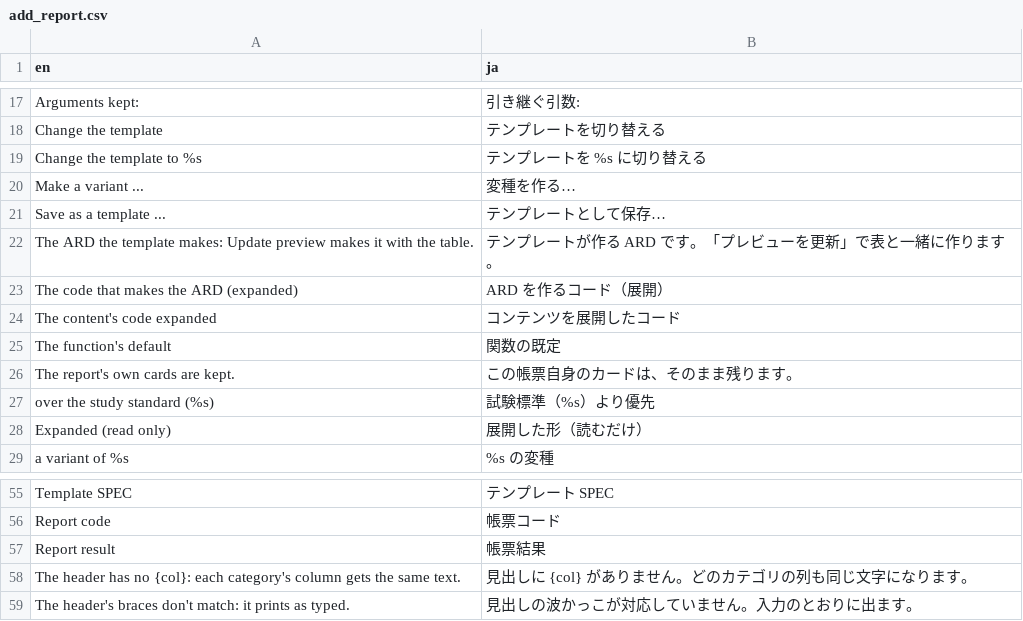
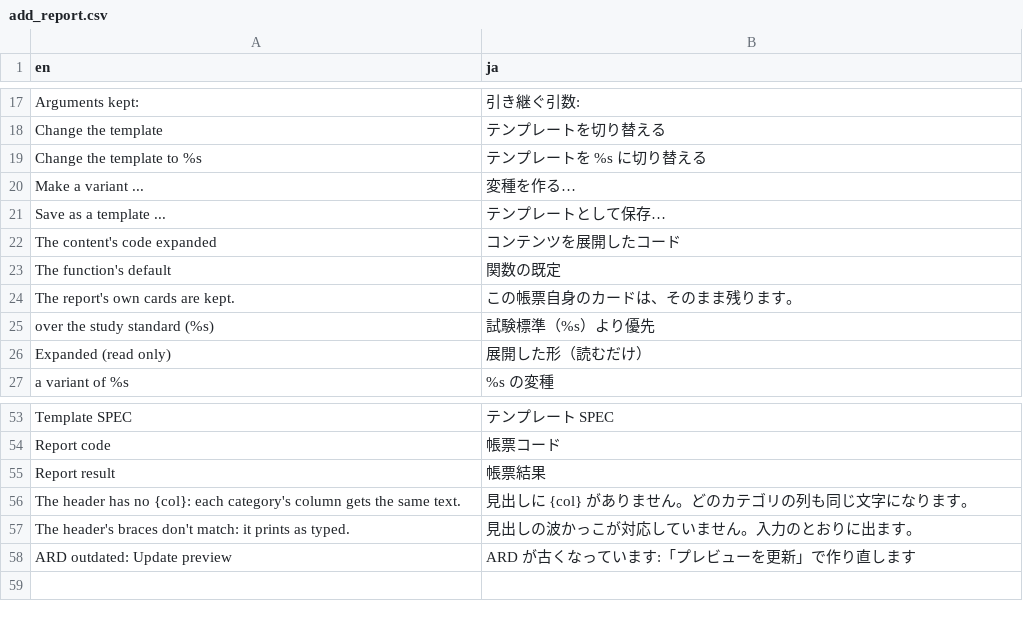
Before and after one commit to ichirio/tflplanner, a CSV file: inst/i18n/strings/add_report.csv, drawn as a sheet; only a part is shown, gaps mark what is left out; removed rows and columns are numbered as before the commit, all else as after; the diff names each change by its address in the sheet, - before the commit and + after, or states it on an @@ line.

```diff
--- a/inst/i18n/strings/add_report.csv
+++ b/inst/i18n/strings/add_report.csv
-row 22: The ARD the template makes: Update preview makes it with the table. | テンプレートが作る ARD です。「プレビューを更新」で表と一緒に作ります。
-row 23: The code that makes the ARD (expanded) | ARD を作るコード（展開）
+row 58: ARD outdated: Update preview | ARD が古くなっています:「プレビューを更新」で作り直します
```
Also changed, not shown: inst/i18n/strings/common.csv, 7 other files.
